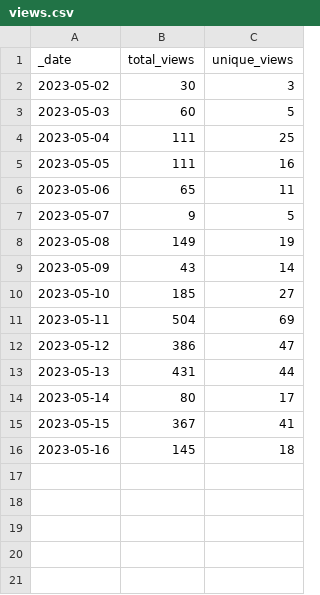
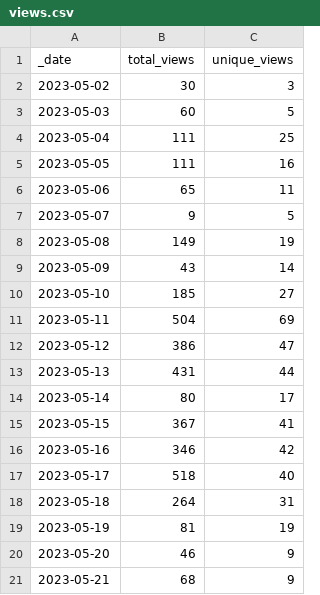
Before and after one commit to AztecProtocol/dev-rel, a CSV file: traffic/views.csv, drawn as a sheet.

Commit message:
GitHub traffic

```diff
--- a/traffic/views.csv
+++ b/traffic/views.csv
@@ -15,2 +15,7 @@ _date,total_views,unique_views
 2023-05-15,367,41
-2023-05-16,145,18
+2023-05-16,346,42
+2023-05-17,518,40
+2023-05-18,264,31
+2023-05-19,81,19
+2023-05-20,46,9
+2023-05-21,68,9
```
Also changed, not shown: traffic/clones.csv, 1 other file.
